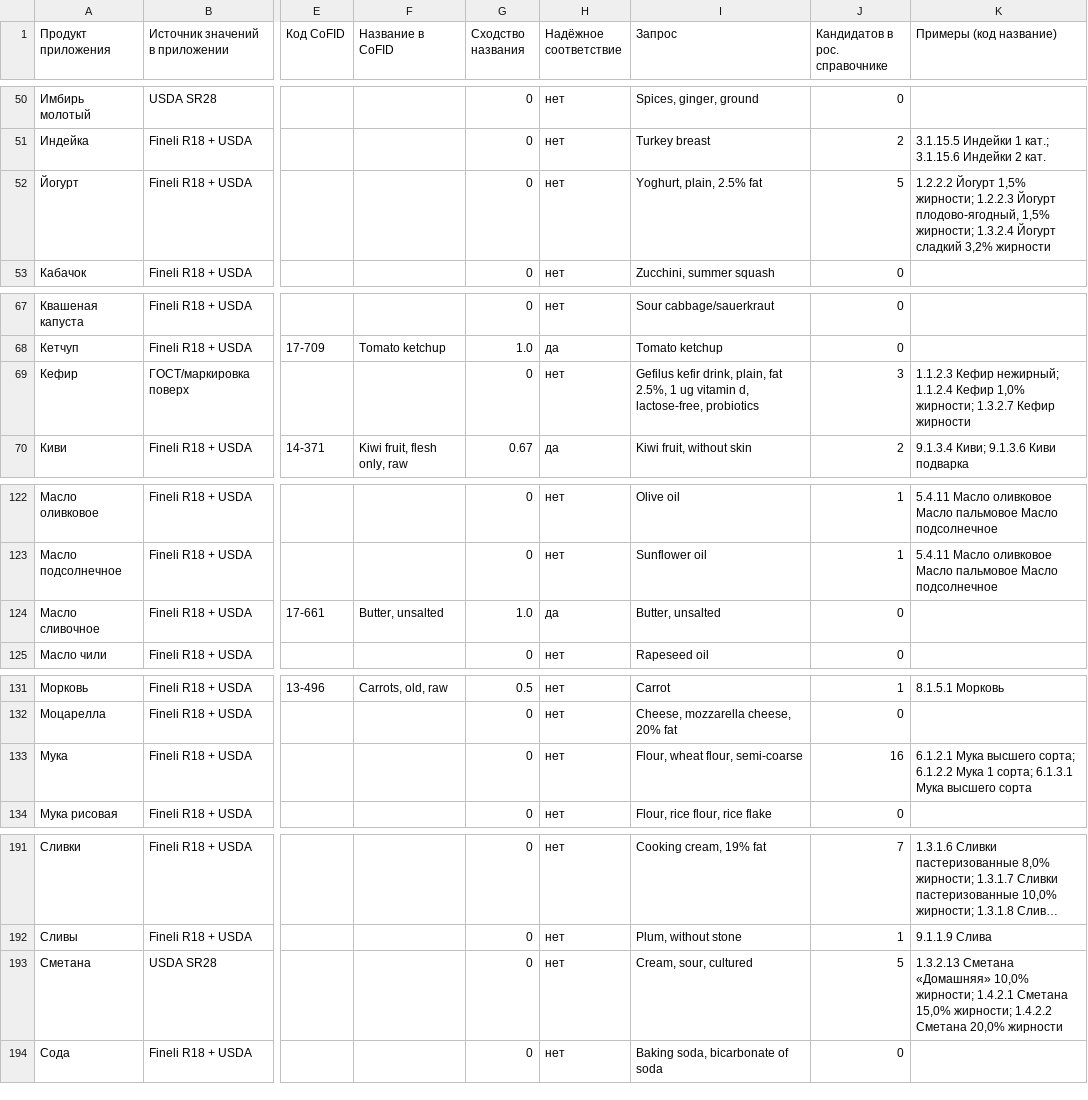
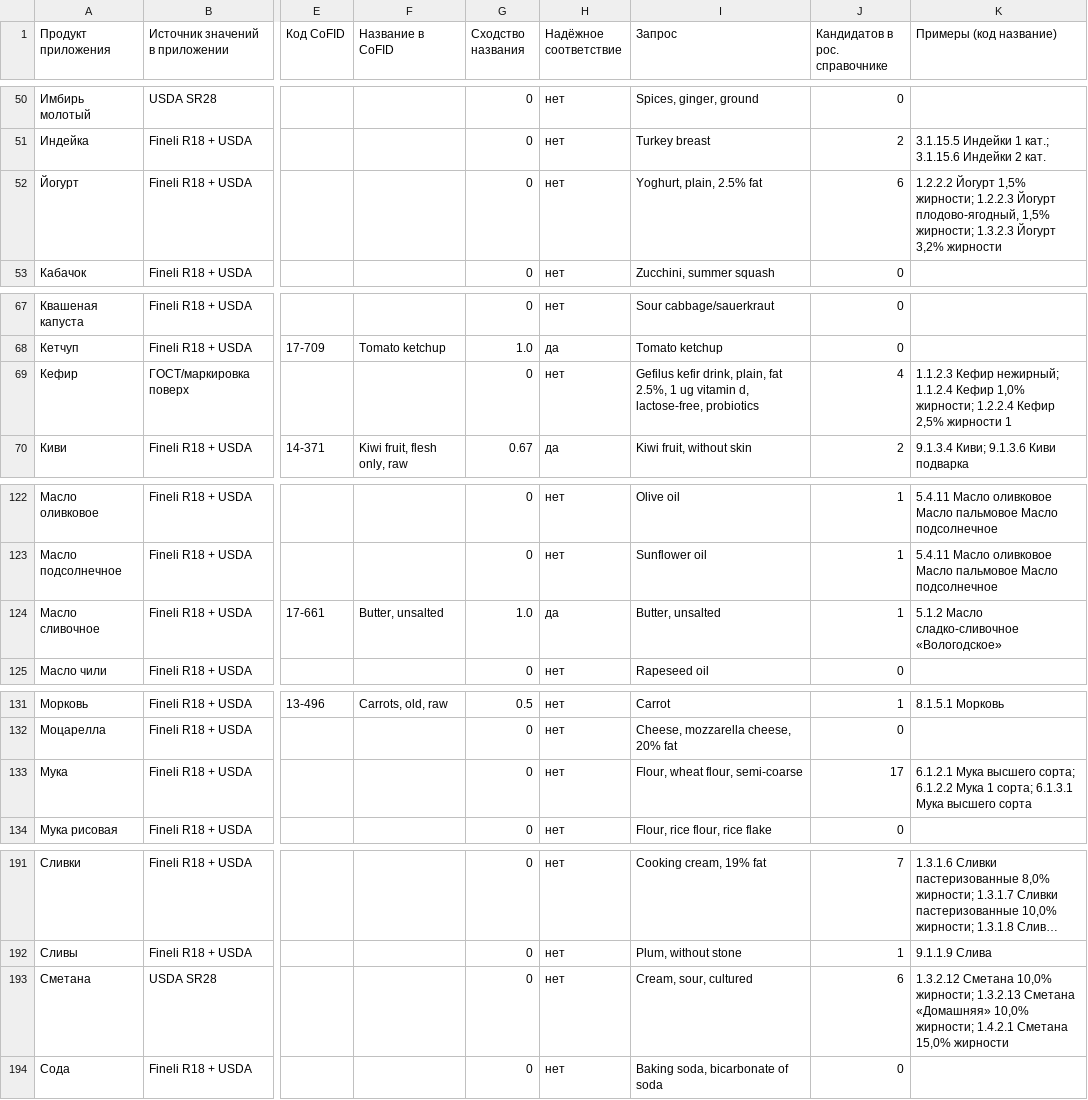
Before and after one commit to rubort55555-code/Kitchen, a CSV file: literature/food-composition-sources/comparison/products_match.csv, drawn as a sheet; only a part is shown, gaps mark what is left out; long unchanged cells end in …; the diff covers the shown part only; the diff names each change by its address in the sheet, - before the commit and + after, or states it on an @@ line.

```diff
--- a/literature/food-composition-sources/comparison/products_match.csv
+++ b/literature/food-composition-sources/comparison/products_match.csv
-J52 (Кандидатов в рос. справочнике): 5
+J52 (Кандидатов в рос. справочнике): 6
-K52 (Примеры (код название)): …1,5% жирности; 1.3.2.4 Йогурт сладкий 3,2% жирности
+K52 (Примеры (код название)): …1,5% жирности; 1.3.2.3 Йогурт 3,2% жирности
-J69 (Кандидатов в рос. справочнике): 3
+J69 (Кандидатов в рос. справочнике): 4
-K69 (Примеры (код название)): …1,0% жирности; 1.3.2.7 Кефир жирности
+K69 (Примеры (код название)): …1,0% жирности; 1.2.2.4 Кефир 2,5% жирности 1
-J124 (Кандидатов в рос. справочнике): 0
+J124 (Кандидатов в рос. справочнике): 1
-K124 (Примеры (код название)): (empty)
+K124 (Примеры (код название)): 5.1.2 Масло сладко-сливочное «Вологодское»
-J133 (Кандидатов в рос. справочнике): 16
+J133 (Кандидатов в рос. справочнике): 17
-J193 (Кандидатов в рос. справочнике): 5
+J193 (Кандидатов в рос. справочнике): 6
-K193 (Примеры (код название)): 1.3.2.13 Сметана «Домашняя» 10,0% жирности; 1.4.2.1 Сметана 15,0% жирности; 1.4.2.2 Сметана 20,0% жирности
+K193 (Примеры (код название)): 1.3.2.12 Сметана 10,0% жирности; 1.3.2.13 Сметана «Домашняя» 10,0% жирности; 1.4.2.1 Сметана 15,0% жирности
```
Also changed, not shown: 16 edited cells elsewhere in this file, literature/food-composition-sources/comparison/values_long.csv, 11 other files.
